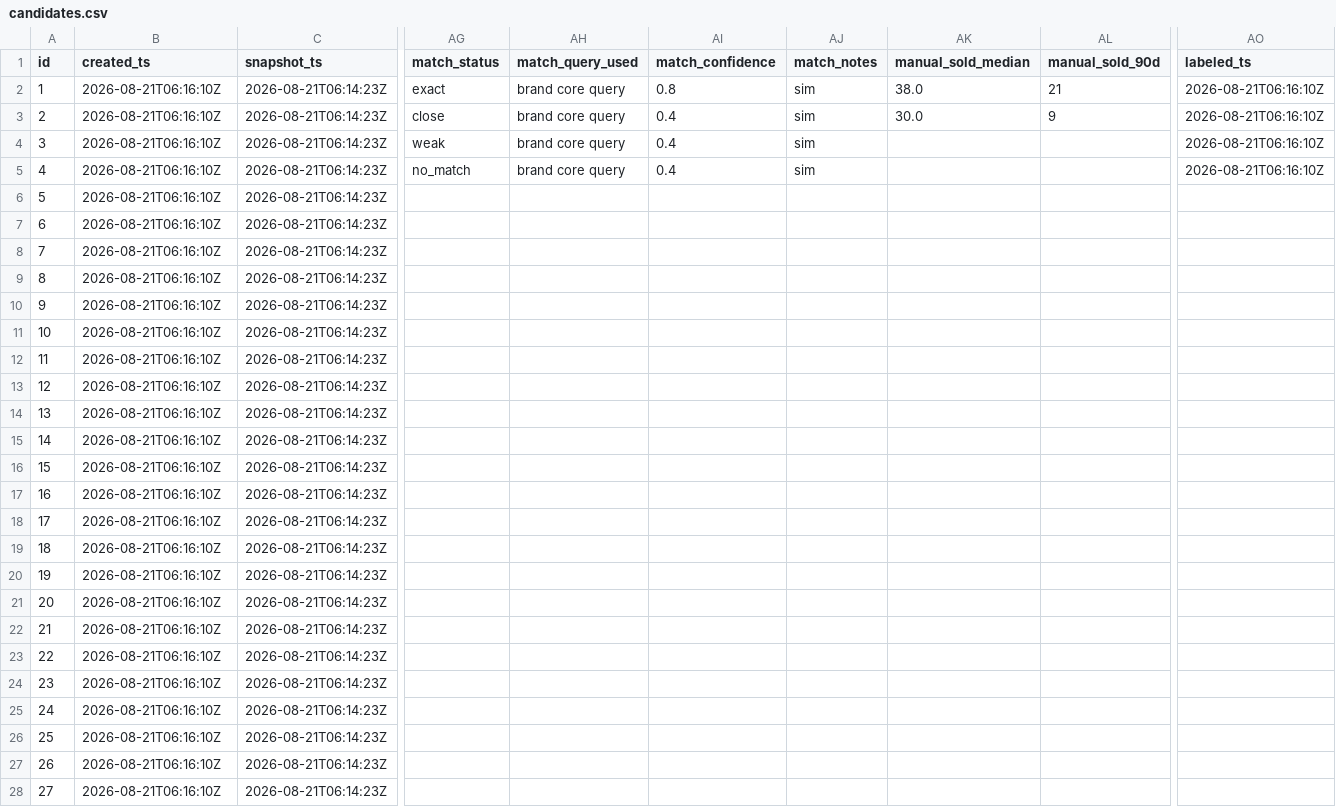
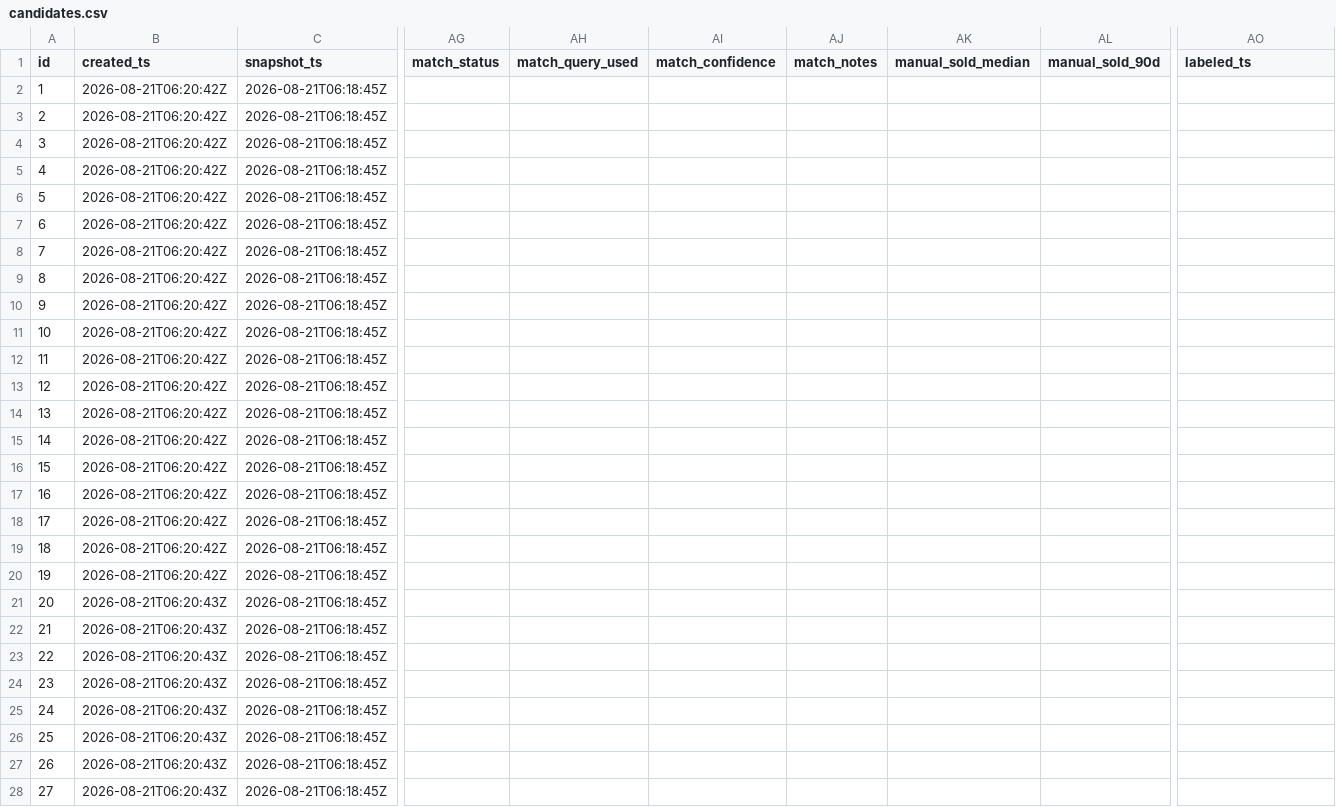
Before and after one commit to ebukaene22-rgb/cv-editor, a CSV file: arbitrage/history/candidates.csv, drawn as a sheet; only a part is shown, gaps mark what is left out; the diff covers the shown part only; the diff names each change by its address in the sheet, - before the commit and + after, or states it on an @@ line.

```diff
--- a/arbitrage/history/candidates.csv
+++ b/arbitrage/history/candidates.csv
-B2:B20 (created_ts): 2026-08-21T06:16:10Z
+B2:B20 (created_ts): 2026-08-21T06:20:42Z
-C2:C28 (snapshot_ts): 2026-08-21T06:14:23Z
+C2:C28 (snapshot_ts): 2026-08-21T06:18:45Z
-AG2 (match_status): exact
+AG2 (match_status): (empty)
-AH2:AH5 (match_query_used): brand core query
+AH2:AH5 (match_query_used): (empty)
-AI2 (match_confidence): 0.8
+AI2 (match_confidence): (empty)
-AJ2:AJ5 (match_notes): sim
+AJ2:AJ5 (match_notes): (empty)
-AK2 (manual_sold_median): 38.0
+AK2 (manual_sold_median): (empty)
-AL2 (manual_sold_90d): 21
+AL2 (manual_sold_90d): (empty)
-AO2:AO5 (labeled_ts): 2026-08-21T06:16:10Z
+AO2:AO5 (labeled_ts): (empty)
-AG3 (match_status): close
+AG3 (match_status): (empty)
-AI3:AI5 (match_confidence): 0.4
+AI3:AI5 (match_confidence): (empty)
-AK3 (manual_sold_median): 30.0
+AK3 (manual_sold_median): (empty)
-AL3 (manual_sold_90d): 9
+AL3 (manual_sold_90d): (empty)
-AG4 (match_status): weak
+AG4 (match_status): (empty)
-AG5 (match_status): no_match
+AG5 (match_status): (empty)
-B21:B28 (created_ts): 2026-08-21T06:16:10Z
+B21:B28 (created_ts): 2026-08-21T06:20:43Z
```
Also changed, not shown: 8 edited cells elsewhere in this file, 1 other file.
